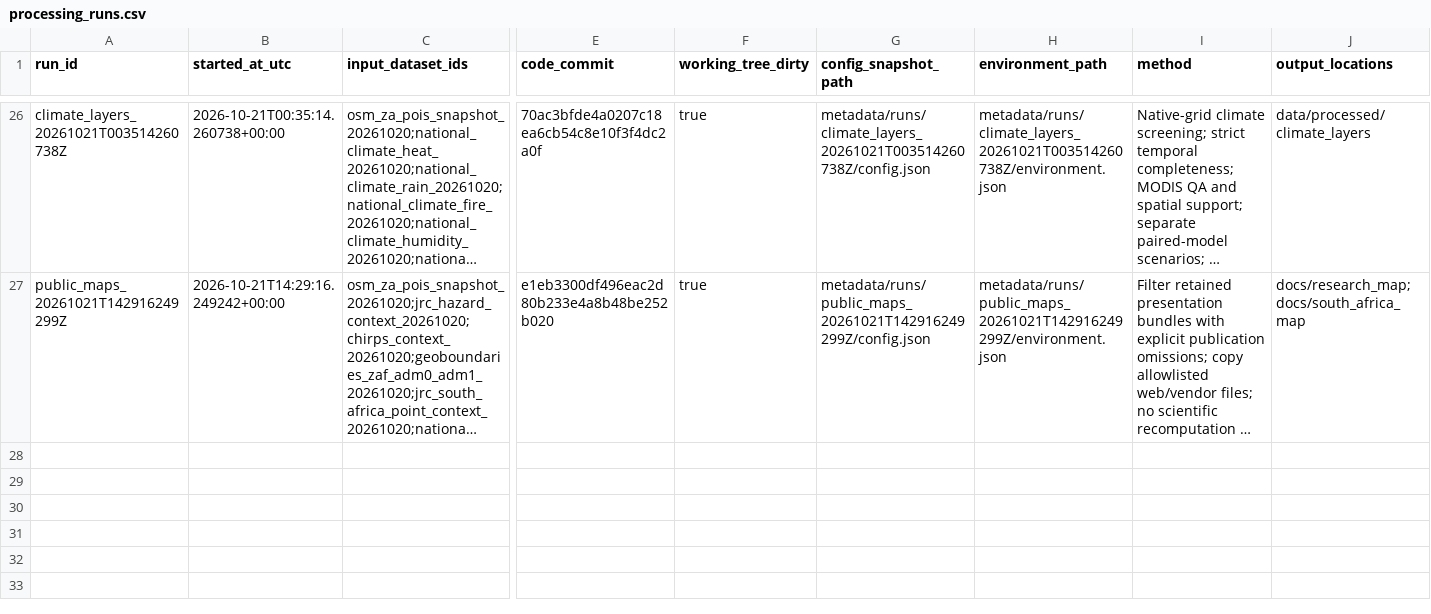
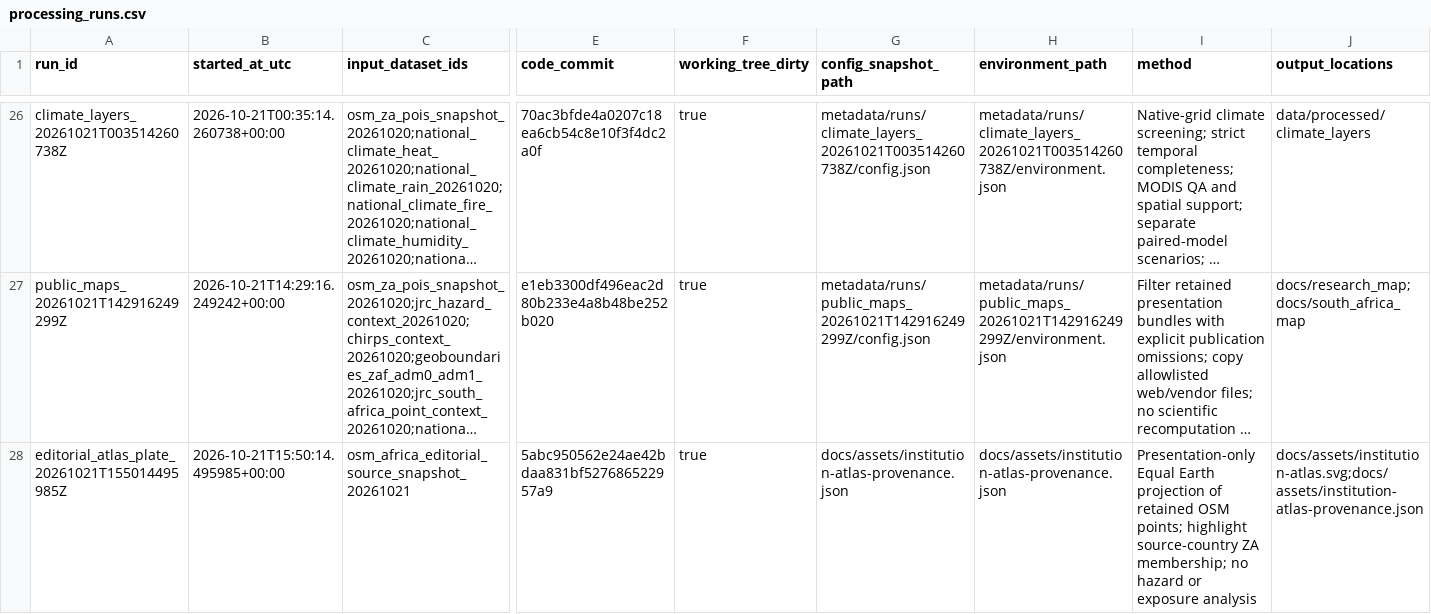
Before and after one commit to waynegraham/africa-map, a CSV file: metadata/processing_runs.csv, drawn as a sheet; only a part is shown, gaps mark what is left out; long unchanged cells end in …; rows hold the shown columns only; the diff names each change by its address in the sheet, - before the commit and + after, or states it on an @@ line.

```diff
--- a/metadata/processing_runs.csv
+++ b/metadata/processing_runs.csv
+row 28: editorial_atlas_plate_20261021T155014495985Z | 2026-10-21T15:50:14.495985+00:00 | osm_africa_editorial_source_snapshot_20261021 | 5abc950562e24ae42bdaa831bf527686522957a9 | true | docs/assets/institution-atlas-provenance.json | docs/assets/institution-atlas-provenance.json | Presentation-only Equal Earth projection of retained OSM points; highlight source-country ZA membership; no hazard or exposure analysis | docs/assets/institution-atlas.svg;docs/assets/institution-atlas-provenance.json
```
Also changed, not shown: metadata/datasets.csv, 14 other files.
